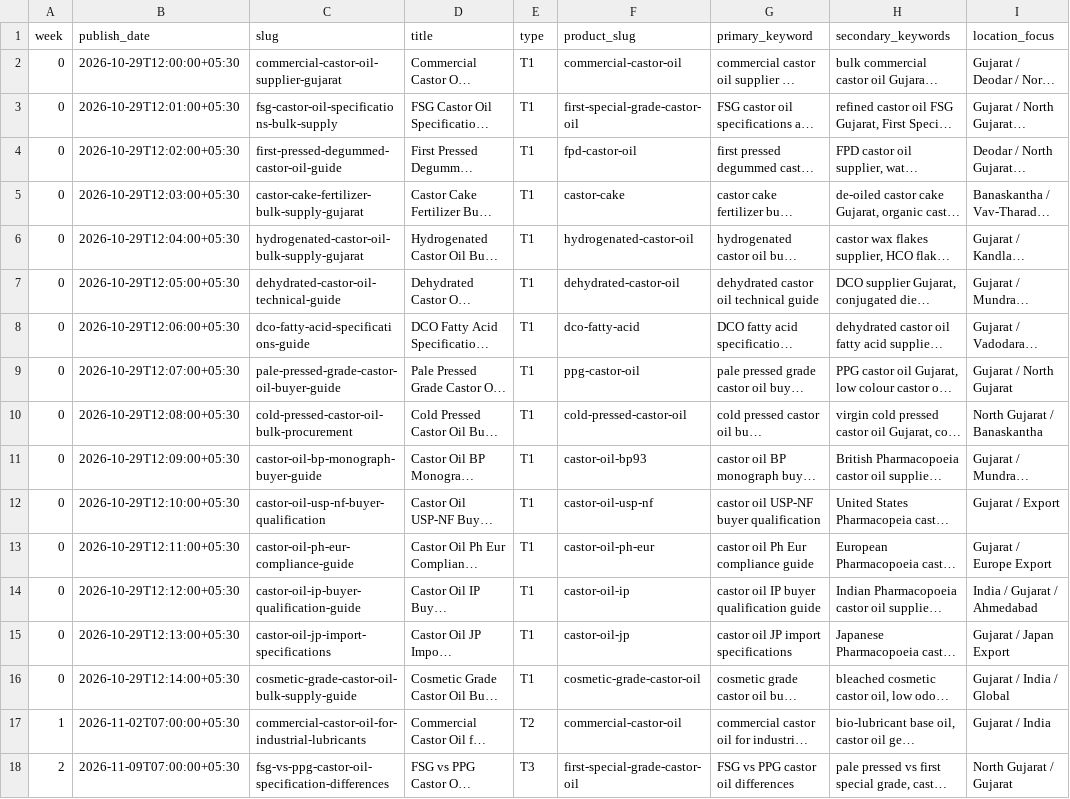
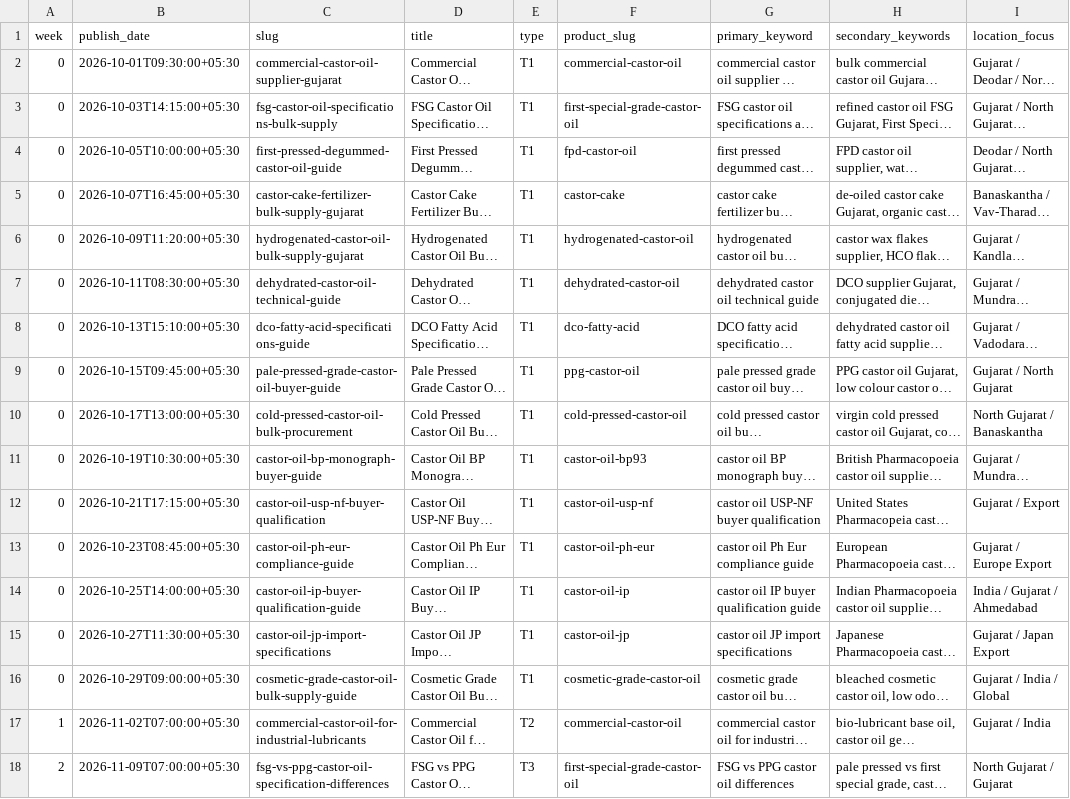
Before and after one commit to nagdevproducts-sys/nagdev-website, a CSV file: seo/blog/calendar.csv, drawn as a sheet; only a part is shown; long unchanged cells end in …; the diff names each change by its address in the sheet, - before the commit and + after, or states it on an @@ line.

Commit message:
fix(blog): stagger initial 15 post dates across October with 2-day intervals

```diff
--- a/seo/blog/calendar.csv
+++ b/seo/blog/calendar.csv
-B2 (publish_date): 2026-10-29T12:00:00+05:30
+B2 (publish_date): 2026-10-01T09:30:00+05:30
-B3 (publish_date): 2026-10-29T12:01:00+05:30
+B3 (publish_date): 2026-10-03T14:15:00+05:30
-B4 (publish_date): 2026-10-29T12:02:00+05:30
+B4 (publish_date): 2026-10-05T10:00:00+05:30
-B5 (publish_date): 2026-10-29T12:03:00+05:30
+B5 (publish_date): 2026-10-07T16:45:00+05:30
-B6 (publish_date): 2026-10-29T12:04:00+05:30
+B6 (publish_date): 2026-10-09T11:20:00+05:30
-B7 (publish_date): 2026-10-29T12:05:00+05:30
+B7 (publish_date): 2026-10-11T08:30:00+05:30
-B8 (publish_date): 2026-10-29T12:06:00+05:30
+B8 (publish_date): 2026-10-13T15:10:00+05:30
-B9 (publish_date): 2026-10-29T12:07:00+05:30
+B9 (publish_date): 2026-10-15T09:45:00+05:30
-B10 (publish_date): 2026-10-29T12:08:00+05:30
+B10 (publish_date): 2026-10-17T13:00:00+05:30
-B11 (publish_date): 2026-10-29T12:09:00+05:30
+B11 (publish_date): 2026-10-19T10:30:00+05:30
-B12 (publish_date): 2026-10-29T12:10:00+05:30
+B12 (publish_date): 2026-10-21T17:15:00+05:30
-B13 (publish_date): 2026-10-29T12:11:00+05:30
+B13 (publish_date): 2026-10-23T08:45:00+05:30
-B14 (publish_date): 2026-10-29T12:12:00+05:30
+B14 (publish_date): 2026-10-25T14:00:00+05:30
-B15 (publish_date): 2026-10-29T12:13:00+05:30
+B15 (publish_date): 2026-10-27T11:30:00+05:30
-B16 (publish_date): 2026-10-29T12:14:00+05:30
+B16 (publish_date): 2026-10-29T09:00:00+05:30
```
Also changed, not shown: seo/keywords.csv, 40 other files.
